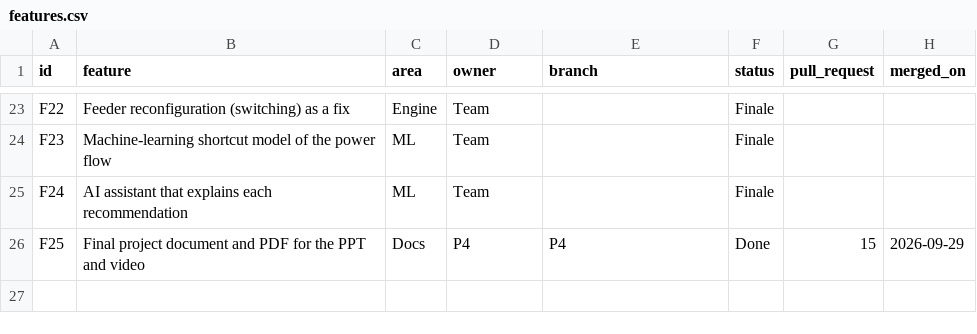
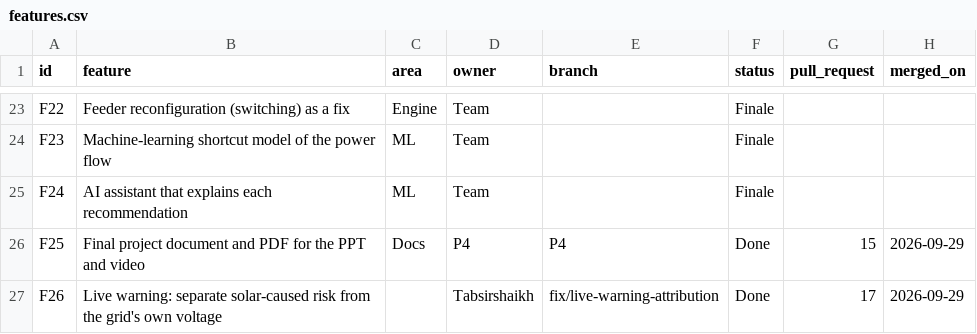
Before and after one commit to abhay-hanchate/GridTwin, a CSV file: features.csv, drawn as a sheet; only a part is shown, gaps mark what is left out.

```diff
--- a/features.csv
+++ b/features.csv
@@ -26 +26,2 @@ F24,AI assistant that explains each recommendation,ML,Team,,Finale,,
 F25,Final project document and PDF for the PPT and video,Docs,P4,P4,Done,15,2026-09-29
+F26,Live warning: separate solar-caused risk from the grid's own voltage,,Tabsirshaikh,fix/live-warning-attribution,Done,17,2026-09-29
```
Also changed, not shown: 1 other file.
